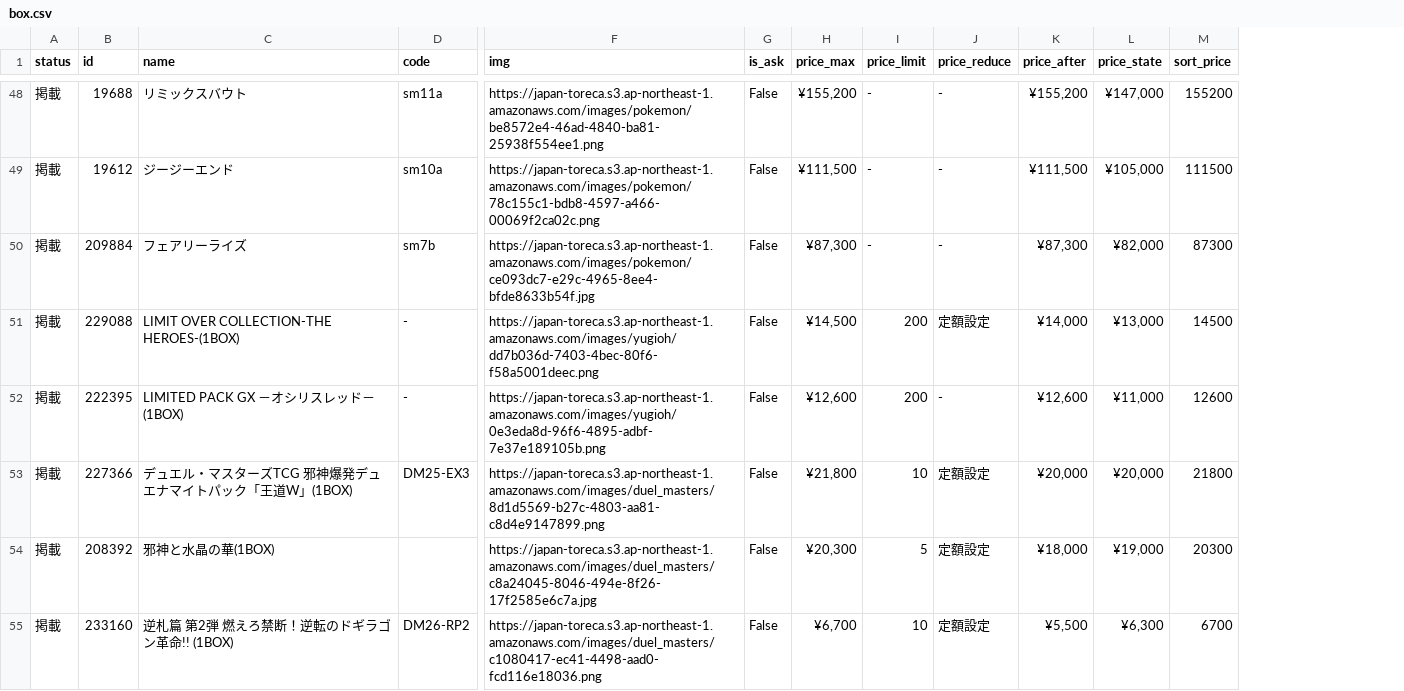
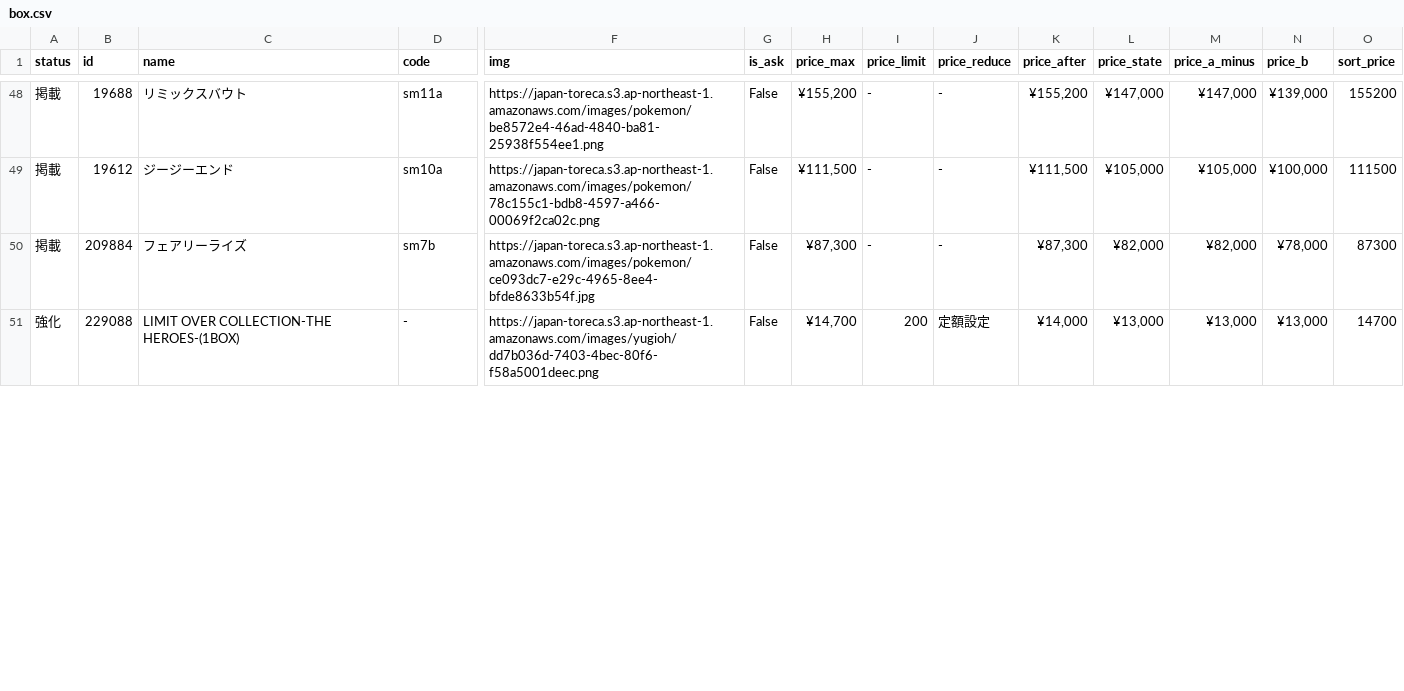
Before and after one commit to hegelgelda/tk-auto-program, a CSV file: data/box.csv, drawn as a sheet; only a part is shown, gaps mark what is left out; removed rows and columns are numbered as before the commit, all else as after; rows hold the shown columns only; the diff covers the shown part only; the diff names each change by its address in the sheet, - before the commit and + after, or states it on an @@ line.

```diff
--- a/data/box.csv
+++ b/data/box.csv
+column M (price_a_minus), rows 48-51: ¥147,000 | ¥105,000 | ¥82,000 | ¥13,000
+column N (price_b), rows 48-51: ¥139,000 | ¥100,000 | ¥78,000 | ¥13,000
-A51 (status): 掲載
+A51 (status): 強化
-H51 (price_max): ¥14,500
+H51 (price_max): ¥14,700
-O51 (sort_price): 14500
+O51 (sort_price): 14700
-row 52: 掲載 | 222395 | LIMITED PACK GX －オシリスレッド－(1BOX) | - | https://japan-toreca.s3.ap-northeast-1.amazonaws.com/images/yugioh/0e3eda8d-96f6-4895-adbf-7e37e189105b.png | False | ¥12,600 | 200 | - | ¥12,600 | ¥11,000 | 12600
-row 53: 掲載 | 227366 | デュエル・マスターズTCG 邪神爆発デュエナマイトパック「王道W」(1BOX) | DM25-EX3 | https://japan-toreca.s3.ap-northeast-1.amazonaws.com/images/duel_masters/8d1d5569-b27c-4803-aa81-c8d4e9147899.png | False | ¥21,800 | 10 | 定額設定 | ¥20,000 | ¥20,000 | 21800
-row 54: 掲載 | 208392 | 邪神と水晶の華(1BOX) |  | https://japan-toreca.s3.ap-northeast-1.amazonaws.com/images/duel_masters/c8a24045-8046-494e-8f26-17f2585e6c7a.jpg | False | ¥20,300 | 5 | 定額設定 | ¥18,000 | ¥19,000 | 20300
-row 55: 掲載 | 233160 | 逆札篇 第2弾 燃えろ禁断！逆転のドギラゴン革命!! (1BOX) | DM26-RP2 | https://japan-toreca.s3.ap-northeast-1.amazonaws.com/images/duel_masters/c1080417-ec41-4498-aad0-fcd116e18036.png | False | ¥6,700 | 10 | 定額設定 | ¥5,500 | ¥6,300 | 6700
```
Also changed, not shown: 2 added rows, 4 removed rows and 52 edited cells elsewhere in this file, data/box_changes.csv, 2 other files.
